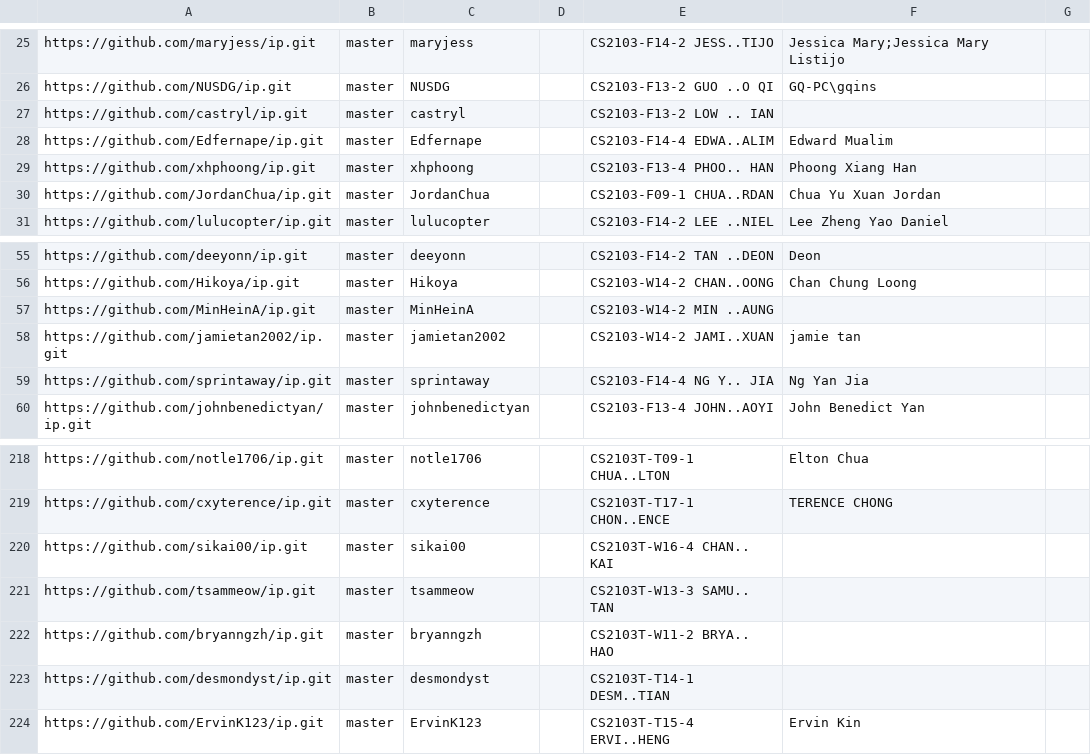
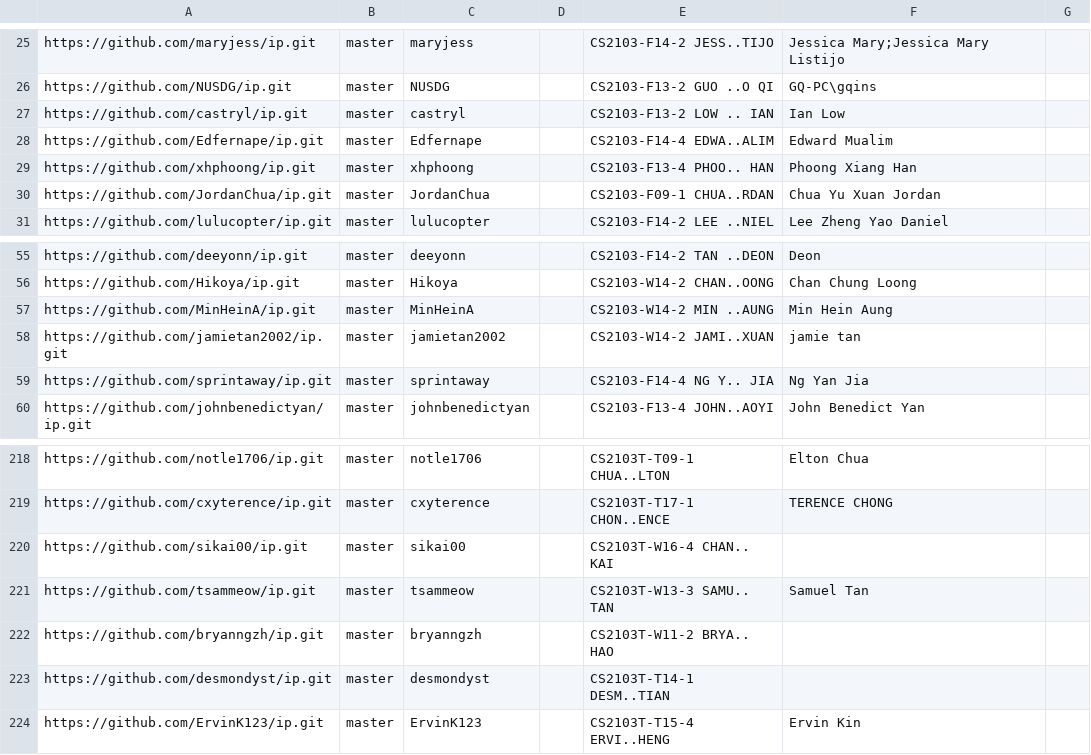
Before and after one commit to nus-cs2103-AY2223S1/ip-dashboard, a CSV file: configs/author-config.csv, drawn as a sheet; only a part is shown, gaps mark what is left out.

Commit message:
Update configs

```diff
--- a/configs/author-config.csv
+++ b/configs/author-config.csv
@@ -26,3 +26,3 @@ https://github.com/maryjess/ip.git,master,maryjess,,CS2103-F14-2 JESS..TIJO,Jess
 https://github.com/NUSDG/ip.git,master,NUSDG,,CS2103-F13-2 GUO ..O QI,GQ-PC\gqins,
-https://github.com/castryl/ip.git,master,castryl,,CS2103-F13-2 LOW .. IAN,,
+https://github.com/castryl/ip.git,master,castryl,,CS2103-F13-2 LOW .. IAN,Ian Low,
 https://github.com/Edfernape/ip.git,master,Edfernape,,CS2103-F14-4 EDWA..ALIM,Edward Mualim,
@@ -56,3 +56,3 @@ https://github.com/deeyonn/ip.git,master,deeyonn,,CS2103-F14-2 TAN ..DEON,Deon,
 https://github.com/Hikoya/ip.git,master,Hikoya,,CS2103-W14-2 CHAN..OONG,Chan Chung Loong,
-https://github.com/MinHeinA/ip.git,master,MinHeinA,,CS2103-W14-2 MIN ..AUNG,,
+https://github.com/MinHeinA/ip.git,master,MinHeinA,,CS2103-W14-2 MIN ..AUNG,Min Hein Aung,
 https://github.com/jamietan2002/ip.git,master,jamietan2002,,CS2103-W14-2 JAMI..XUAN,jamie tan,
@@ -220,3 +220,3 @@ https://github.com/cxyterence/ip.git,master,cxyterence,,CS2103T-T17-1 CHON..ENCE
 https://github.com/sikai00/ip.git,master,sikai00,,CS2103T-W16-4 CHAN.. KAI,,
-https://github.com/tsammeow/ip.git,master,tsammeow,,CS2103T-W13-3 SAMU.. TAN,,
+https://github.com/tsammeow/ip.git,master,tsammeow,,CS2103T-W13-3 SAMU.. TAN,Samuel Tan,
 https://github.com/bryanngzh/ip.git,master,bryanngzh,,CS2103T-W11-2 BRYA.. HAO,,
```
